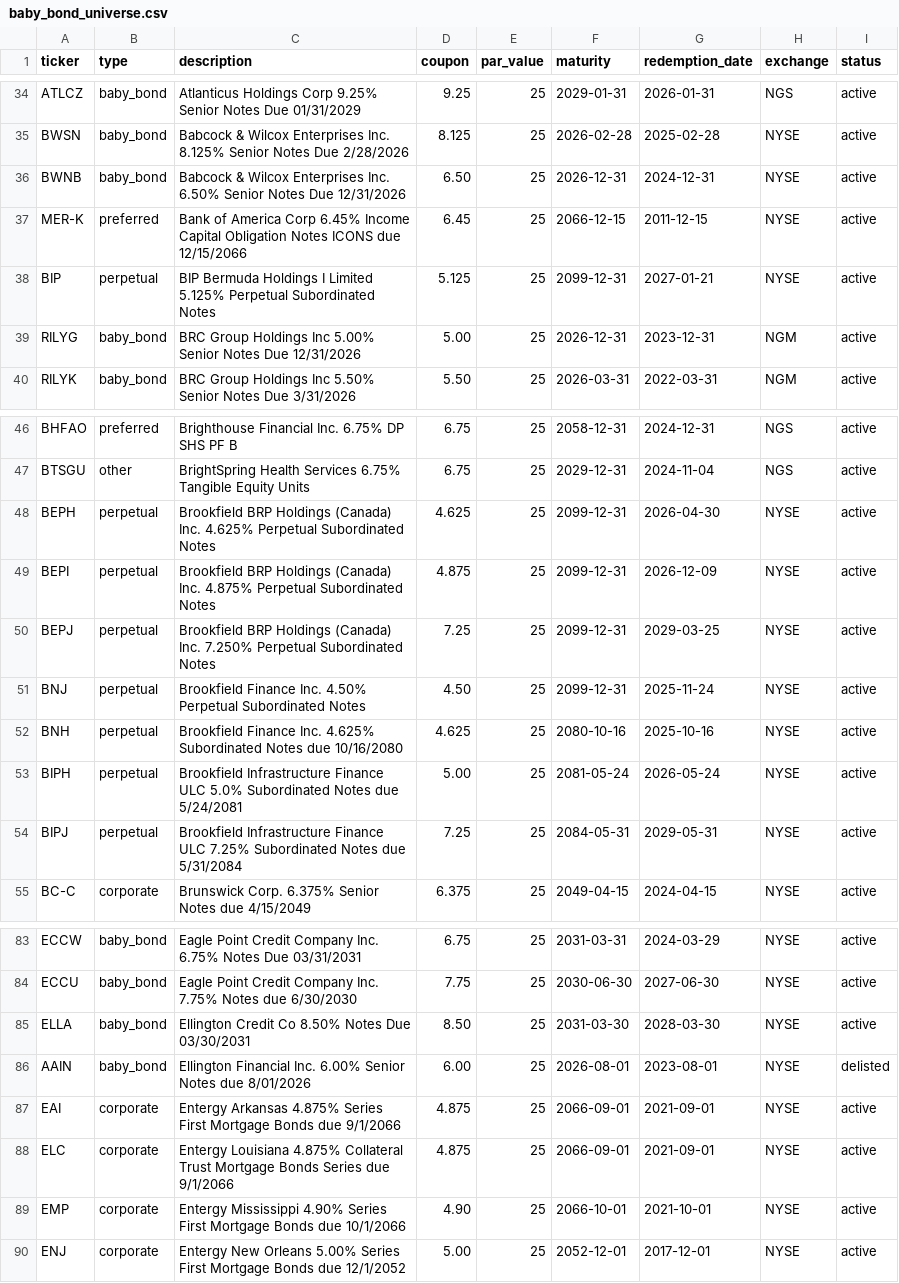
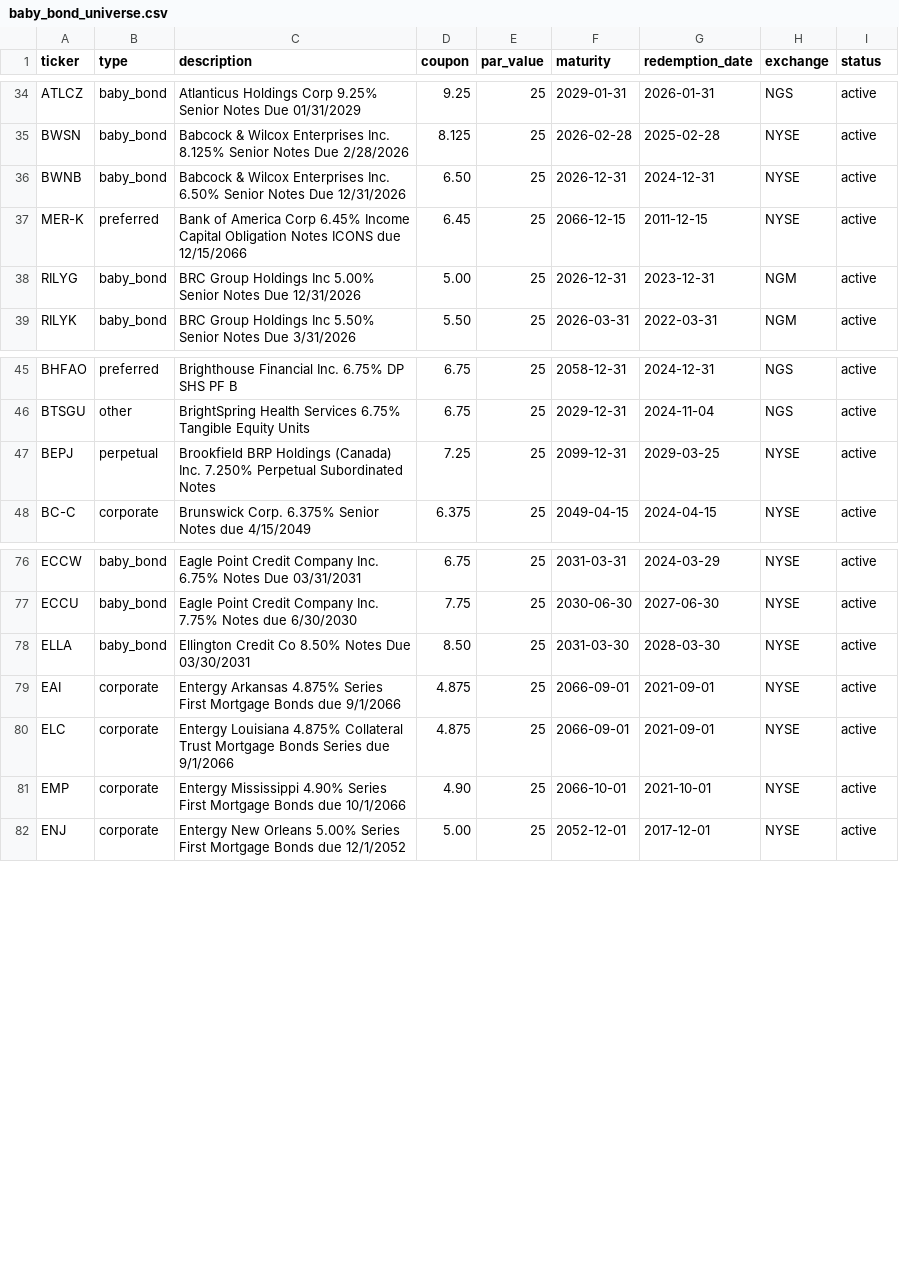
Before and after one commit to mrpink970/sector-research-system, a CSV file: data/bonds/baby_bond_universe.csv, drawn as a sheet; only a part is shown, gaps mark what is left out; the diff names each change by its address in the sheet, - before the commit and + after, or states it on an @@ line.

Commit message:
Update baby_bond_universe.csv

```diff
--- a/data/bonds/baby_bond_universe.csv
+++ b/data/bonds/baby_bond_universe.csv
-row 38: BIP | perpetual | BIP Bermuda Holdings I Limited 5.125% Perpetual Subordinated Notes | 5.125 | 25 | 2099-12-31 | 2027-01-21 | NYSE | active
-row 48: BEPH | perpetual | Brookfield BRP Holdings (Canada) Inc. 4.625% Perpetual Subordinated Notes | 4.625 | 25 | 2099-12-31 | 2026-04-30 | NYSE | active
-row 49: BEPI | perpetual | Brookfield BRP Holdings (Canada) Inc. 4.875% Perpetual Subordinated Notes | 4.875 | 25 | 2099-12-31 | 2026-12-09 | NYSE | active
-row 51: BNJ | perpetual | Brookfield Finance Inc. 4.50% Perpetual Subordinated Notes | 4.50 | 25 | 2099-12-31 | 2025-11-24 | NYSE | active
-row 52: BNH | perpetual | Brookfield Finance Inc. 4.625% Subordinated Notes due 10/16/2080 | 4.625 | 25 | 2080-10-16 | 2025-10-16 | NYSE | active
-row 53: BIPH | perpetual | Brookfield Infrastructure Finance ULC 5.0% Subordinated Notes due 5/24/2081 | 5.00 | 25 | 2081-05-24 | 2026-05-24 | NYSE | active
-row 54: BIPJ | perpetual | Brookfield Infrastructure Finance ULC 7.25% Subordinated Notes due 5/31/2084 | 7.25 | 25 | 2084-05-31 | 2029-05-31 | NYSE | active
-row 86: AAIN | baby_bond | Ellington Financial Inc. 6.00% Senior Notes due 8/01/2026 | 6.00 | 25 | 2026-08-01 | 2023-08-01 | NYSE | delisted
```
